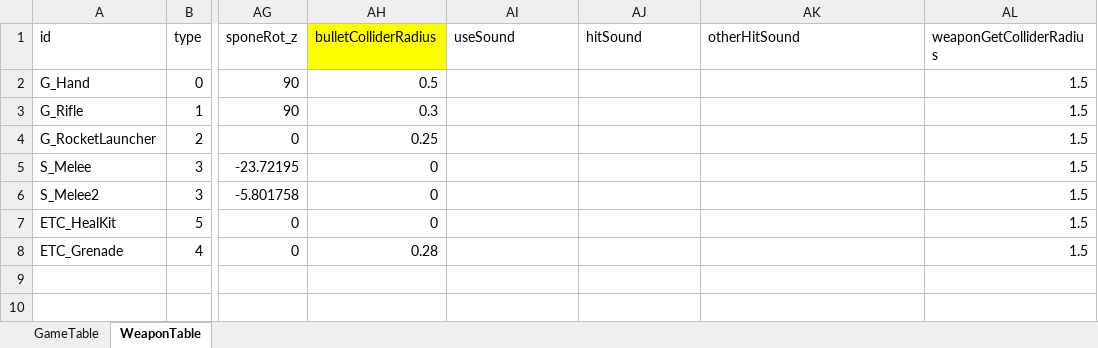
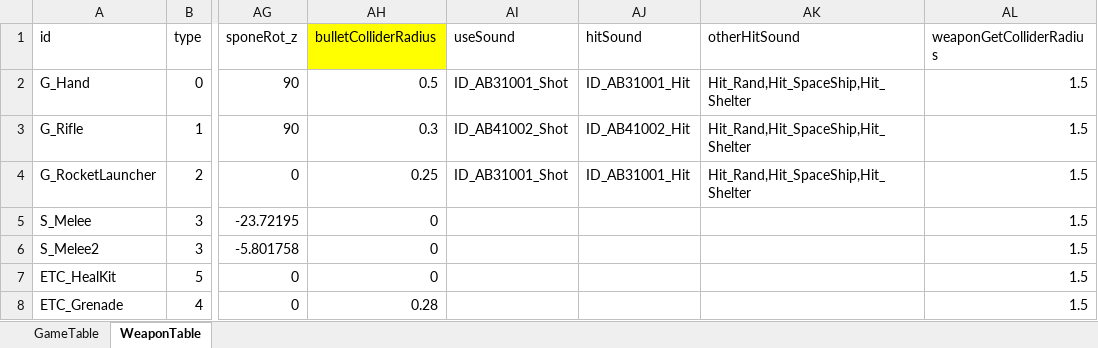
Before and after one commit to MoonAuSosiGi/MTEC_2017_Project-Escape, an Excel workbook: SpaceWar/Assets/SpaceWar/Table/GameInfoTable.xlsx, sheet WeaponTable, drawn as a sheet; only a part is shown, gaps mark what is left out; values as stored, in another font and other column widths than the file's, no borders; the diff names each change by its address in the sheet, - before the commit and + after, or states it on an @@ line.

```diff
--- a/SpaceWar/Assets/SpaceWar/Table/GameInfoTable.xlsx (sheet WeaponTable)
+++ b/SpaceWar/Assets/SpaceWar/Table/GameInfoTable.xlsx (sheet WeaponTable)
-AI2 (useSound): (empty)
+AI2 (useSound): ID_AB31001_Shot
-AJ2 (hitSound): (empty)
+AJ2 (hitSound): ID_AB31001_Hit
-AK2:AK4 (otherHitSound): (empty)
+AK2:AK4 (otherHitSound): Hit_Rand,Hit_SpaceShip,Hit_Shelter
-AI3 (useSound): (empty)
+AI3 (useSound): ID_AB41002_Shot
-AJ3 (hitSound): (empty)
+AJ3 (hitSound): ID_AB41002_Hit
-AI4 (useSound): (empty)
+AI4 (useSound): ID_AB31001_Shot
-AJ4 (hitSound): (empty)
+AJ4 (hitSound): ID_AB31001_Hit
```
Also changed, not shown: sheet GameTable, 23 other files.
